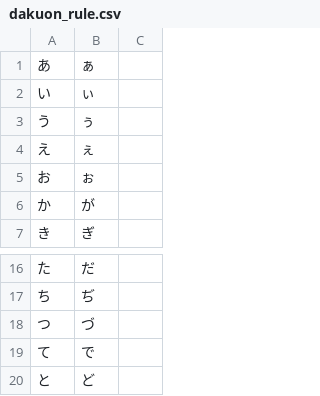
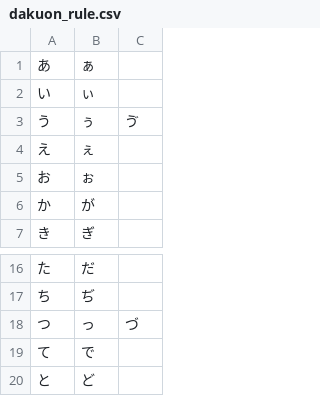
Before and after one commit to toyoshin5/HandKeyborad, a CSV file: textinput/dakuon_rule.csv, drawn as a sheet; only a part is shown, gaps mark what is left out.

Commit message:
日本語変換ルールの変更

```diff
--- a/textinput/dakuon_rule.csv
+++ b/textinput/dakuon_rule.csv
@@ -2,3 +2,3 @@
 い,ぃ
-う,ぅ
+う,ぅ,ゔ
 え,ぇ
@@ -17,3 +17,3 @@
 ち,ぢ
-つ,づ
+つ,っ,づ
 て,で
```
